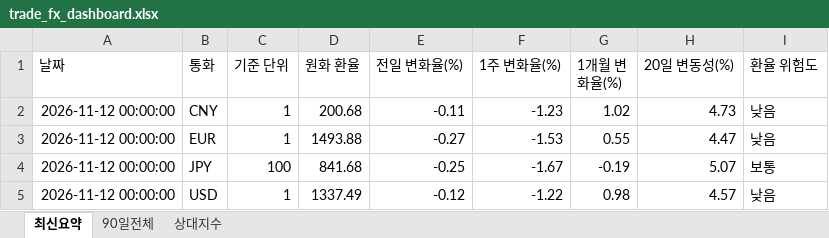
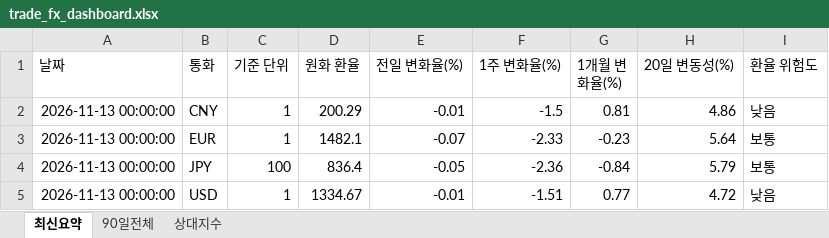
Before and after one commit to wnsdnjs867-svg/4-, an Excel workbook: trade_fx_dashboard.xlsx, sheet 최신요약, drawn as a sheet; values as stored, in another font and other column widths than the file's, no borders; the diff names each change by its address in the sheet, - before the commit and + after, or states it on an @@ line.

```diff
--- a/trade_fx_dashboard.xlsx (sheet 최신요약)
+++ b/trade_fx_dashboard.xlsx (sheet 최신요약)
-A2:A5 (날짜): 2026-11-12 00:00:00
+A2:A5 (날짜): 2026-11-13 00:00:00
-D2 (원화 환율): 200.68
+D2 (원화 환율): 200.29
-E2 (전일 변화율(%)): -0.11
+E2 (전일 변화율(%)): -0.01
-F2 (1주 변화율(%)): -1.23
+F2 (1주 변화율(%)): -1.5
-G2 (1개월 변화율(%)): 1.02
+G2 (1개월 변화율(%)): 0.81
-H2 (20일 변동성(%)): 4.73
+H2 (20일 변동성(%)): 4.86
-D3 (원화 환율): 1493.88
+D3 (원화 환율): 1482.1
-E3 (전일 변화율(%)): -0.27
+E3 (전일 변화율(%)): -0.07
-F3 (1주 변화율(%)): -1.53
+F3 (1주 변화율(%)): -2.33
-G3 (1개월 변화율(%)): 0.55
+G3 (1개월 변화율(%)): -0.23
-H3 (20일 변동성(%)): 4.47
+H3 (20일 변동성(%)): 5.64
-I3 (환율 위험도): 낮음
+I3 (환율 위험도): 보통
-D4 (원화 환율): 841.68
+D4 (원화 환율): 836.4
-E4 (전일 변화율(%)): -0.25
+E4 (전일 변화율(%)): -0.05
-F4 (1주 변화율(%)): -1.67
+F4 (1주 변화율(%)): -2.36
-G4 (1개월 변화율(%)): -0.19
+G4 (1개월 변화율(%)): -0.84
-H4 (20일 변동성(%)): 5.07
+H4 (20일 변동성(%)): 5.79
-D5 (원화 환율): 1337.49
+D5 (원화 환율): 1334.67
-E5 (전일 변화율(%)): -0.12
+E5 (전일 변화율(%)): -0.01
-F5 (1주 변화율(%)): -1.22
+F5 (1주 변화율(%)): -1.51
-G5 (1개월 변화율(%)): 0.98
+G5 (1개월 변화율(%)): 0.77
-H5 (20일 변동성(%)): 4.57
+H5 (20일 변동성(%)): 4.72
```
Also changed, not shown: sheet 상대지수, sheet 90일전체, 1 other file.
